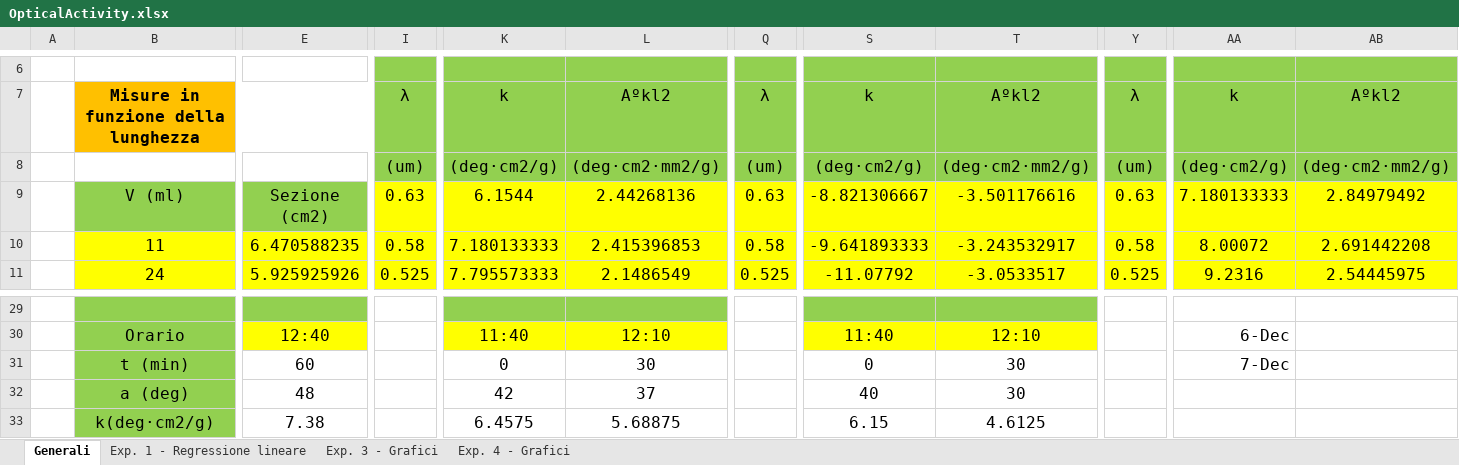
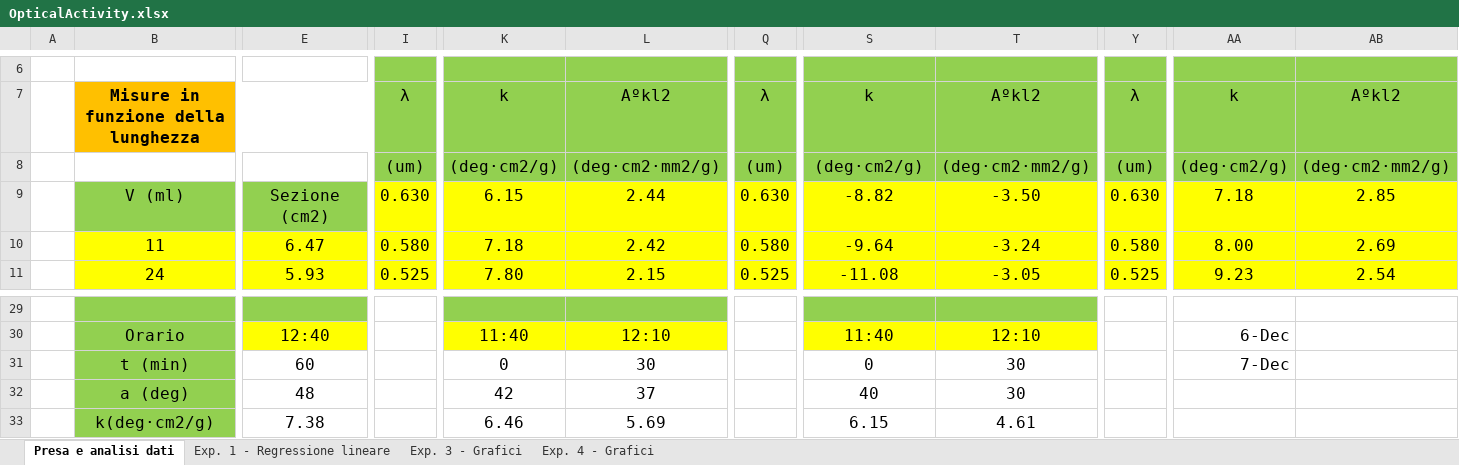
Before and after one commit to nikitodos/Laboratorio3, an Excel workbook: 09_OPTICAL_ACTIVITY/OpticalActivity.xlsx, sheet Presa e analisi dati, drawn as a sheet; only a part is shown, gaps mark what is left out; values as stored, in another font and other column widths than the file's, no borders; removed rows and columns are numbered as before the commit, all else as after; rows hold the shown columns only; the diff covers the shown part only; the diff names each change by its address in the sheet, - before the commit and + after, or states it on an @@ line.

Commit message:
Add files via upload

```diff
--- a/09_OPTICAL_ACTIVITY/OpticalActivity.xlsx (sheet Presa e analisi dati)
+++ b/09_OPTICAL_ACTIVITY/OpticalActivity.xlsx (sheet Presa e analisi dati)
-sheet tab: Generali
+sheet tab: Presa e analisi dati
-I9: 0.63
+I9: 0.630
-K9: 6.1544
+K9: 6.15
-L9: 2.44268136
+L9: 2.44
-Q9: 0.63
+Q9: 0.630
-S9: -8.821306667
+S9: -8.82
-T9: -3.501176616
+T9: -3.50
-Y9: 0.63
+Y9: 0.630
-AA9: 7.180133333
+AA9: 7.18
-AB9: 2.84979492
+AB9: 2.85
-E10: 6.470588235
+E10: 6.47
-I10: 0.58
+I10: 0.580
-K10: 7.180133333
+K10: 7.18
-L10: 2.415396853
+L10: 2.42
-Q10: 0.58
+Q10: 0.580
-S10: -9.641893333
+S10: -9.64
-T10: -3.243532917
+T10: -3.24
-Y10: 0.58
+Y10: 0.580
-AA10: 8.00072
+AA10: 8.00
-AB10: 2.691442208
+AB10: 2.69
-E11: 5.925925926
+E11: 5.93
-K11: 7.795573333
+K11: 7.80
-L11: 2.1486549
+L11: 2.15
-S11: -11.07792
+S11: -11.08
-T11: -3.0533517
+T11: -3.05
-AA11: 9.2316
+AA11: 9.23
-AB11: 2.54445975
+AB11: 2.54
-row 33:  | k(deg·cm2/g) | 7.38 |  | 6.4575 | 5.68875 |  | 6.15 | 4.6125
+row 33:  | k(deg·cm2/g) | 7.38 |  | 6.46 | 5.69 |  | 6.15 | 4.61
```
Also changed, not shown: 3 added rows, 3 removed rows and 23 edited cells elsewhere in this sheet, charts or pictures.
